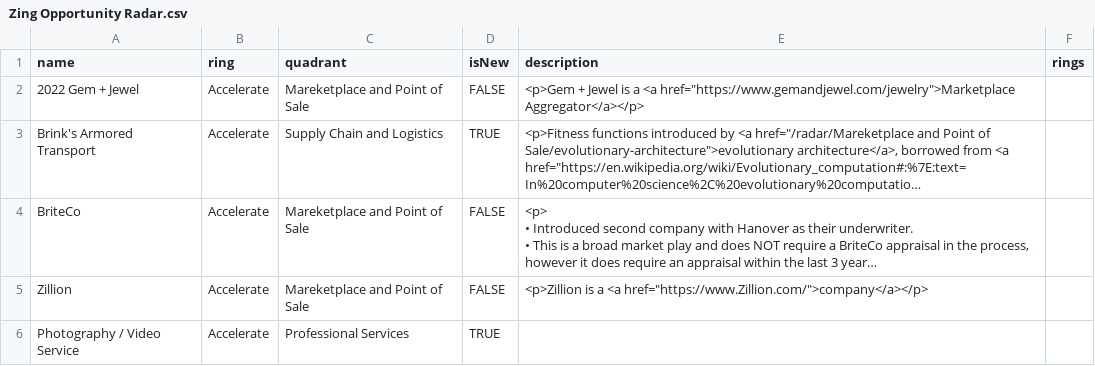
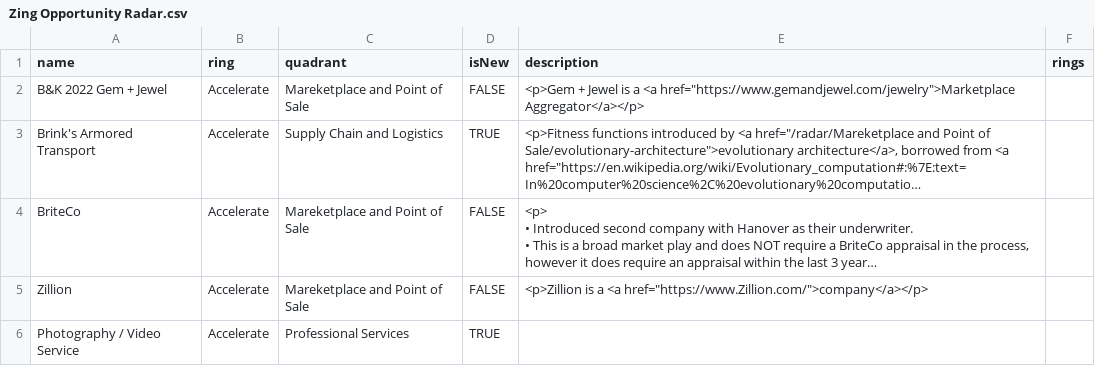
Before and after one commit to jwesener/ThoughtWorks, a CSV file: Zing Opportunity Radar.csv, drawn as a sheet; only a part is shown; long unchanged cells end in …; the diff names each change by its address in the sheet, - before the commit and + after, or states it on an @@ line.

Commit message:
Add files via upload

```diff
--- a/Zing Opportunity Radar.csv
+++ b/Zing Opportunity Radar.csv
-A2 (name): 2022 Gem + Jewel
+A2 (name): B&K 2022 Gem + Jewel
```
